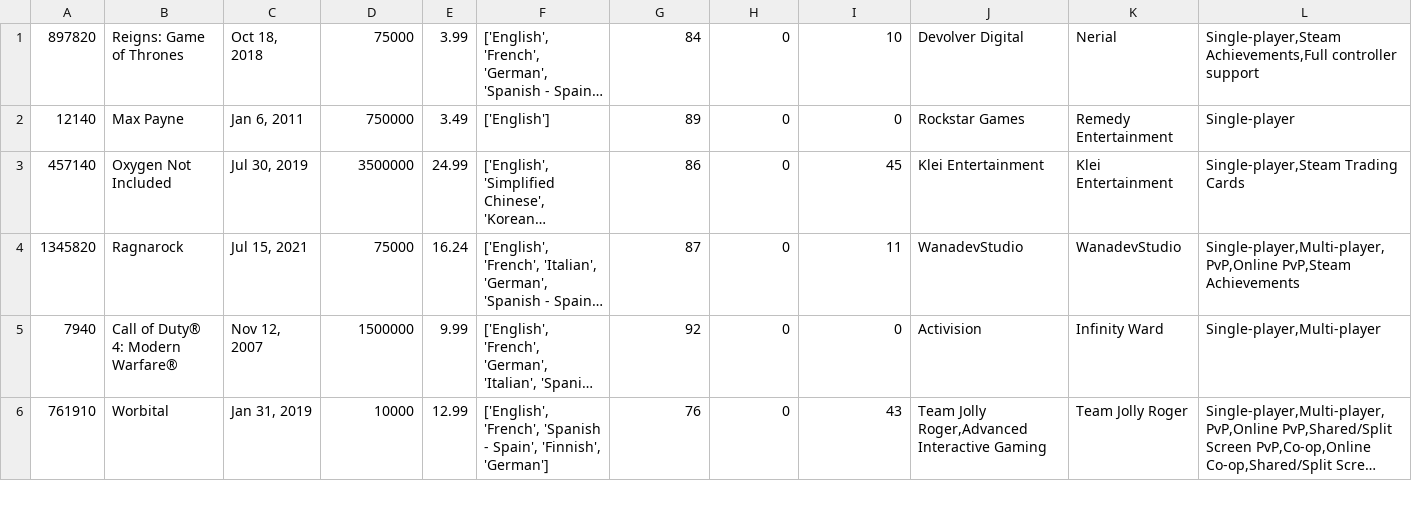
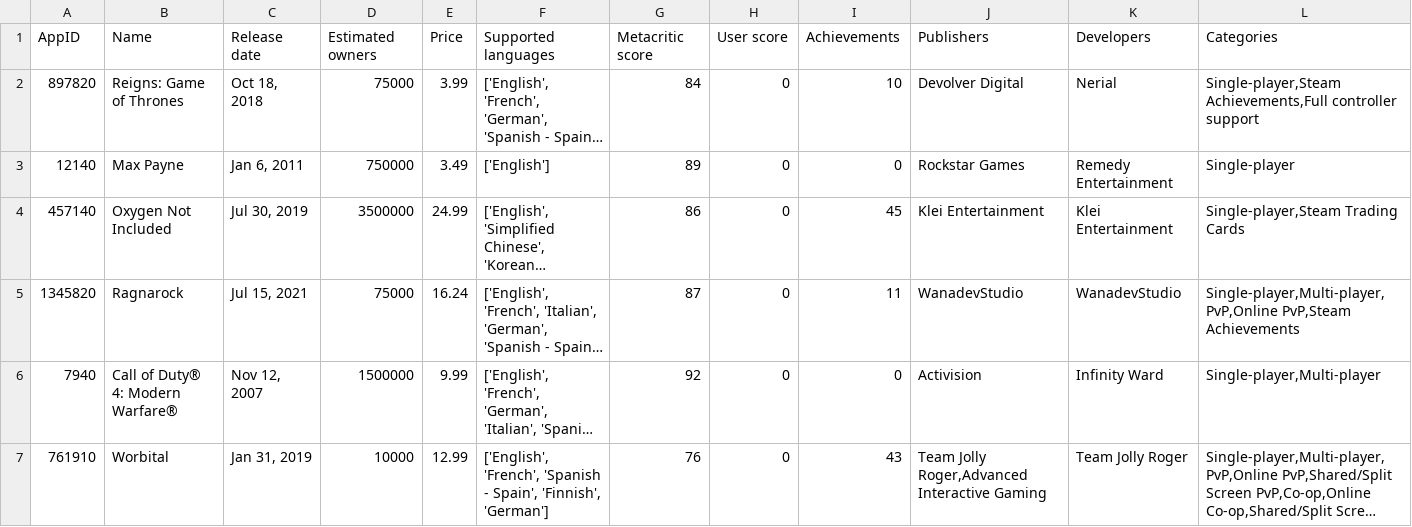
Before and after one commit to ThiagoVenturim/Algoritimo_Estrutura_Dados_II, a CSV file: Atividades/Labs/Game/games.csv, drawn as a sheet; only a part is shown; long unchanged cells end in …; rows hold the shown columns only; the diff names each change by its address in the sheet, - before the commit and + after, or states it on an @@ line.

Commit message:
Games Java Pyhton

```diff
--- a/Atividades/Labs/Game/games.csv
+++ b/Atividades/Labs/Game/games.csv
+row 1: AppID | Name | Release date | Estimated owners | Price | Supported languages | Metacritic score | User score | Achievements | Publishers | Developers | Categories
```
Also changed, not shown: 9 other files.
